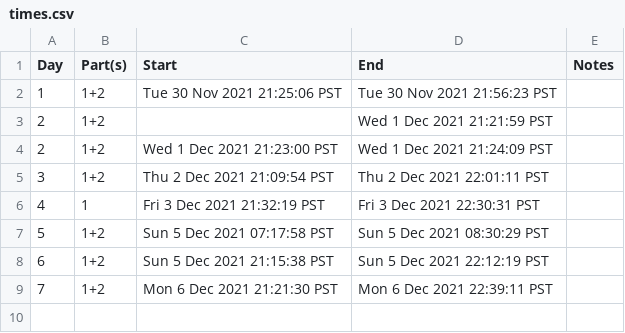
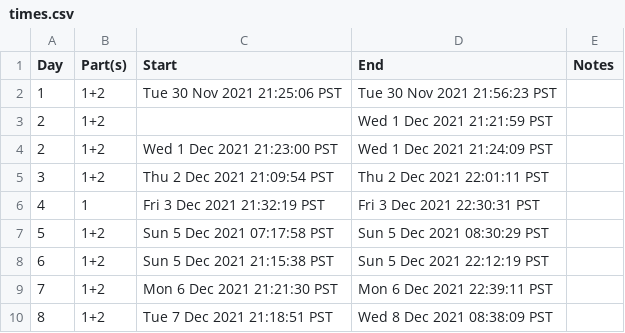
Before and after one commit to bryanluu/AdventOfCode2021, a CSV file: times.csv, drawn as a sheet.

Commit message:
:smiley: Added solution for Day 8, Parts 1+2 and updated times.csv

```diff
--- a/times.csv
+++ b/times.csv
@@ -9 +9,2 @@ Day,Part(s),Start,End,Notes
 7,1+2,Mon  6 Dec 2021 21:21:30 PST,Mon  6 Dec 2021 22:39:11 PST,
+8,1+2,Tue  7 Dec 2021 21:18:51 PST,Wed  8 Dec 2021 08:38:09 PST,
```
Also changed, not shown: 4 other files.
